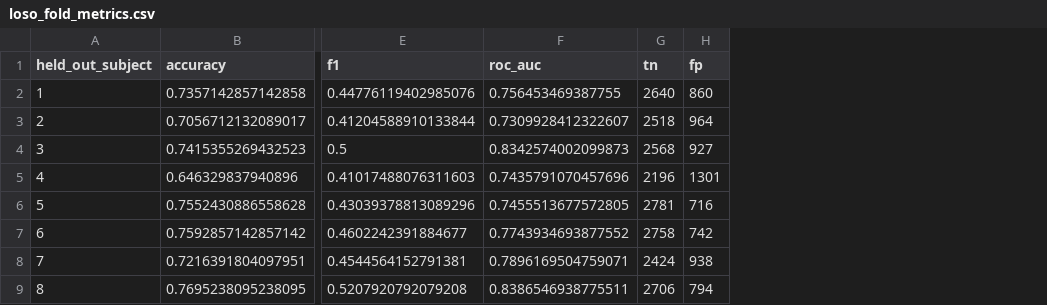
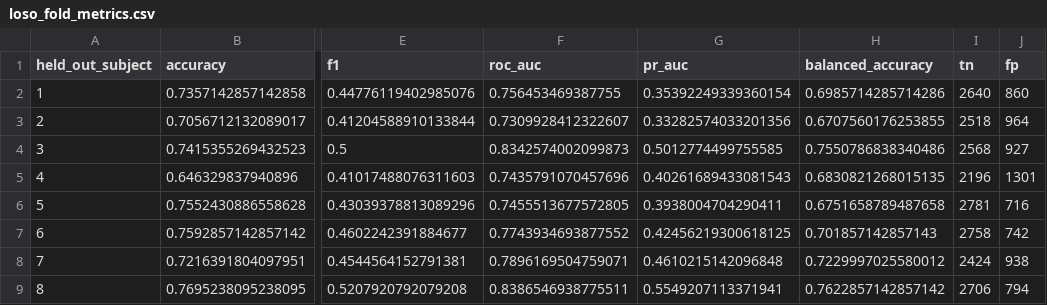
Before and after one commit to ZiadElsisi/eeg-p300-recognition-assessment, a CSV file: results/loso/loso_fold_metrics.csv, drawn as a sheet; only a part is shown, gaps mark what is left out; the diff names each change by its address in the sheet, - before the commit and + after, or states it on an @@ line.

```diff
--- a/results/loso/loso_fold_metrics.csv
+++ b/results/loso/loso_fold_metrics.csv
+column G (pr_auc), rows 2-9: 0.35392249339360154 | 0.33282574033201356 | 0.5012774499755585 | 0.40261689433081543 | 0.3938004704290411 | 0.42456219300618125 | 0.4610215142096848 | 0.5549207113371941
+column H (balanced_accuracy), rows 2-9: 0.6985714285714286 | 0.6707560176253855 | 0.7550786838340486 | 0.6830821268015135 | 0.6751658789487658 | 0.701857142857143 | 0.7229997025580012 | 0.7622857142857142
```
Also changed, not shown: results/loso/loso_summary.csv, results/subject_dependent/all_subjects_summary.csv, 43 other files.
